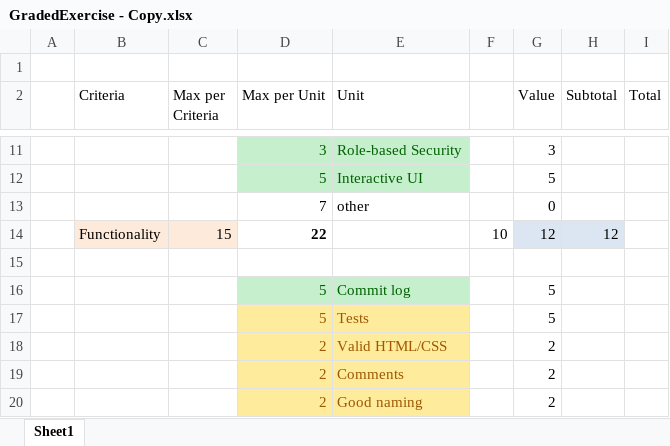
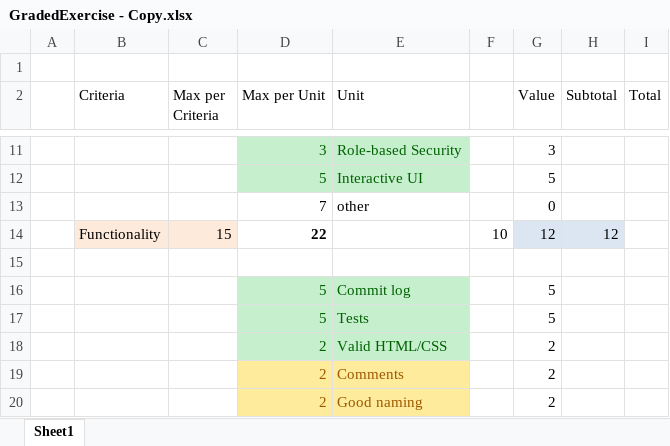
Before and after one commit to WebEngineering-FHNW/hs19-cr-webec-ge-lucafluri, an Excel workbook: GradedExercise - Copy.xlsx, sheet Sheet1, drawn as a sheet; only a part is shown, gaps mark what is left out; values as stored, in another font and other column widths than the file's, no borders; the diff names each change by its address in the sheet, - before the commit and + after, or states it on an @@ line.

```diff
--- a/GradedExercise - Copy.xlsx (sheet Sheet1)
+++ b/GradedExercise - Copy.xlsx (sheet Sheet1)
@@ D17:E18 fill: #FFEB9C → #C6EFCE, text colour: #9C5700 → #006100 @@
```
Also changed, not shown: 17 other files.
